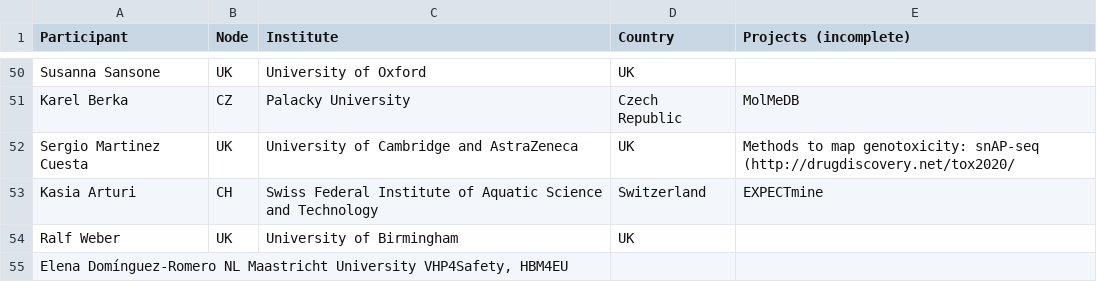
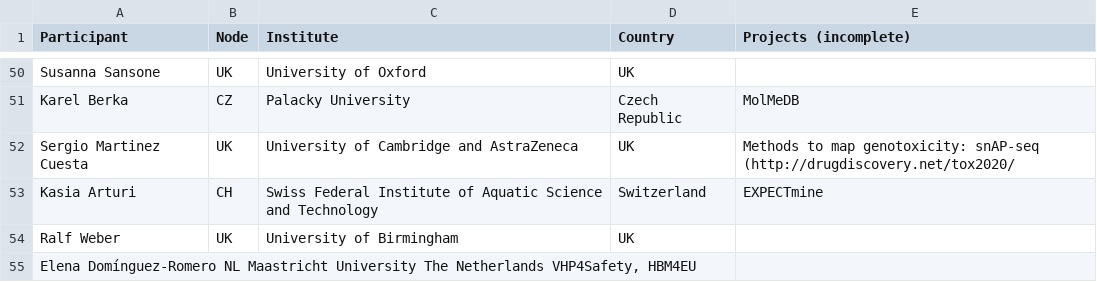
Before and after one commit to elixir-europe/toxicology-community, a TSV file: participants.tsv, drawn as a sheet; only a part is shown, gaps mark what is left out.

Commit message:
Update participants.tsv

```diff
--- a/participants.tsv
+++ b/participants.tsv
@@ -54,2 +54,2 @@ Kasia Arturi	CH	Swiss Federal Institute of Aquatic Science and Technology	Switze
 Ralf Weber	UK	University of Birmingham	UK	
-Elena Domínguez-Romero  NL  Maastricht University  VHP4Safety, HBM4EU
+Elena Domínguez-Romero  NL  Maastricht University  The Netherlands VHP4Safety, HBM4EU
```
